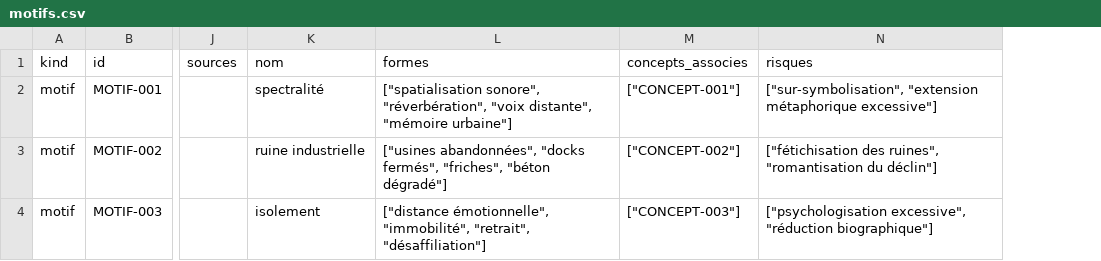
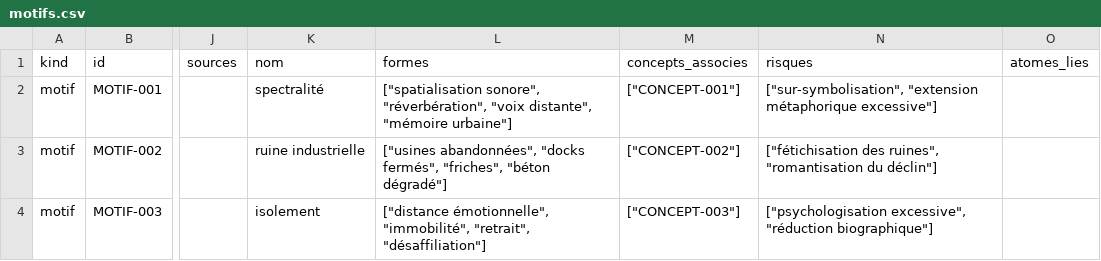
Before and after one commit to AdminQuest/joy-division-ai-writing-studio, a CSV file: exports/generated/motifs.csv, drawn as a sheet; only a part is shown, gaps mark what is left out; the diff covers the shown part only; the diff names each change by its address in the sheet, - before the commit and + after, or states it on an @@ line.

```diff
--- a/exports/generated/motifs.csv
+++ b/exports/generated/motifs.csv
+column O (atomes_lies), empty
```
Also changed, not shown: 3 added rows elsewhere in this file, exports/generated/concepts.csv, exports/generated/myths.csv, 22 other files.
